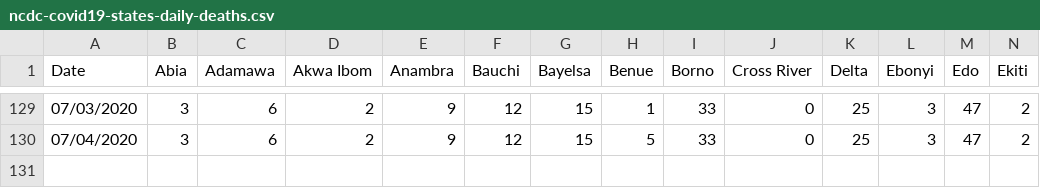
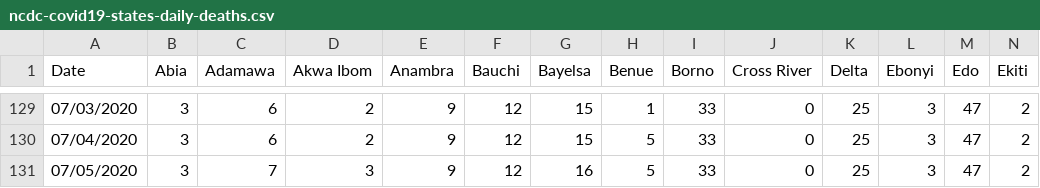
Before and after one commit to Kamparia/nigeria-covid19-data, a CSV file: data/csv/ncdc-covid19-states-daily-deaths.csv, drawn as a sheet; only a part is shown, gaps mark what is left out; rows hold the shown columns only; the diff names each change by its address in the sheet, - before the commit and + after, or states it on an @@ line.

```diff
--- a/data/csv/ncdc-covid19-states-daily-deaths.csv
+++ b/data/csv/ncdc-covid19-states-daily-deaths.csv
+row 131: 07/05/2020 | 3 | 7 | 3 | 9 | 12 | 16 | 5 | 33 | 0 | 25 | 3 | 47 | 2
```
Also changed, not shown: data/csv/ncdc-covid19-dailyupdates.csv, data/csv/ncdc-covid19-states-daily-cases.csv, 6 other files.
